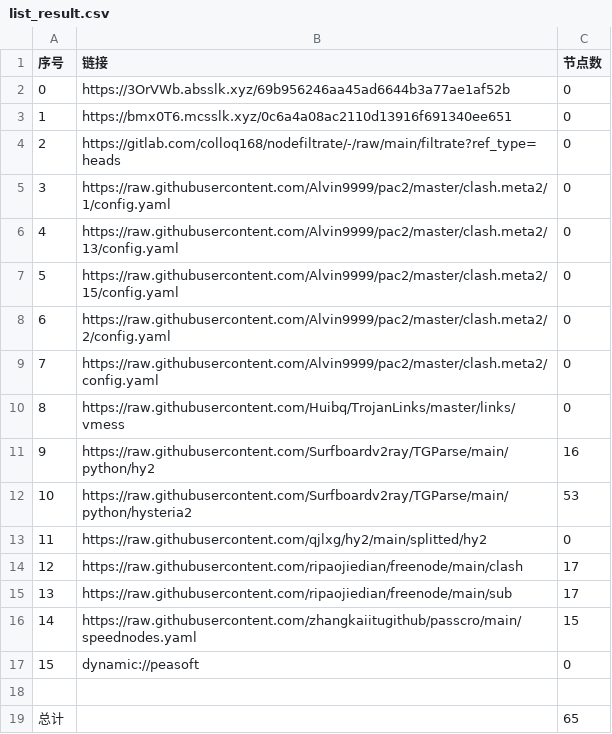
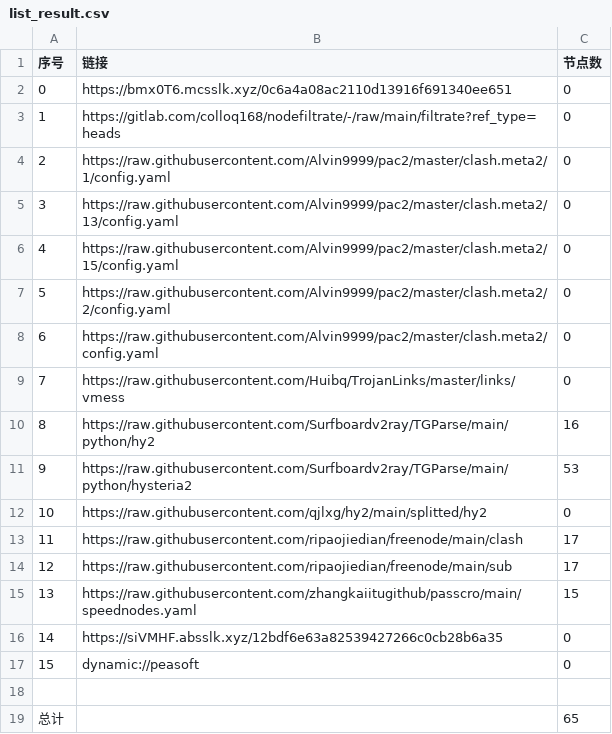
Before and after one commit to link8077/AutoMergePublicNodes, a CSV file: list_result.csv, drawn as a sheet; removed rows and columns are numbered as before the commit, all else as after; the diff names each change by its address in the sheet, - before the commit and + after, or states it on an @@ line.

```diff
--- a/list_result.csv
+++ b/list_result.csv
-row 2: 0 | https://3OrVWb.absslk.xyz/69b956246aa45ad6644b3a77ae1af52b | 0
@@ column A (序号) renumbered between rows 2 and 15 @@
+row 16: 14 | https://siVMHF.absslk.xyz/12bdf6e63a82539427266c0cb28b6a35 | 0
```
Also changed, not shown: 22 other files.
